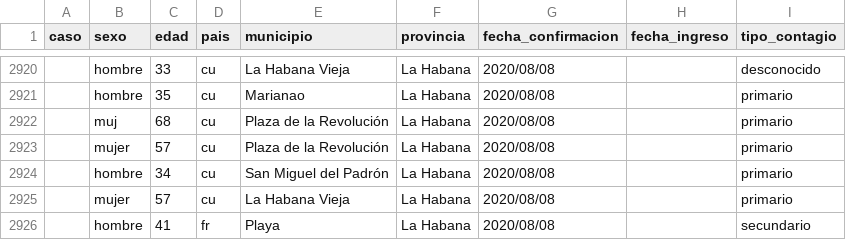
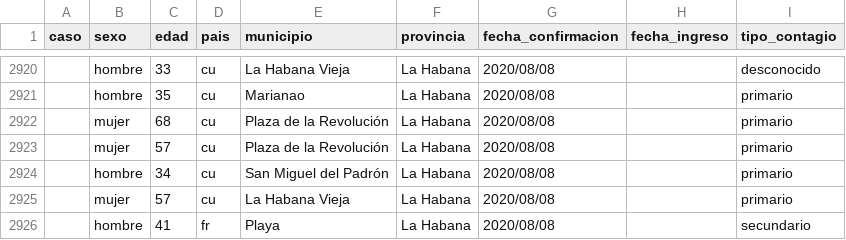
Before and after one commit to covid19cubadata/covid19cubadata.github.io, a CSV file: data/covid19-casos.csv, drawn as a sheet; only a part is shown, gaps mark what is left out.

Commit message:
Update countries data

```diff
--- a/data/covid19-casos.csv
+++ b/data/covid19-casos.csv
@@ -2921,3 +2921,3 @@ caso,sexo,edad,pais,municipio,provincia,fecha_confirmacion,fecha_ingreso,tipo_co
 ,hombre,35,cu,Marianao,La Habana,2020/08/08,,primario
-,muj,68,cu,Plaza de la Revolución,La Habana,2020/08/08,,primario
+,mujer,68,cu,Plaza de la Revolución,La Habana,2020/08/08,,primario
 ,mujer,57,cu,Plaza de la Revolución,La Habana,2020/08/08,,primario
```
Also changed, not shown: 2 other files.
